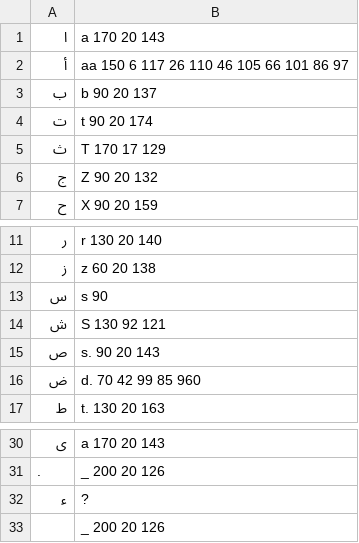
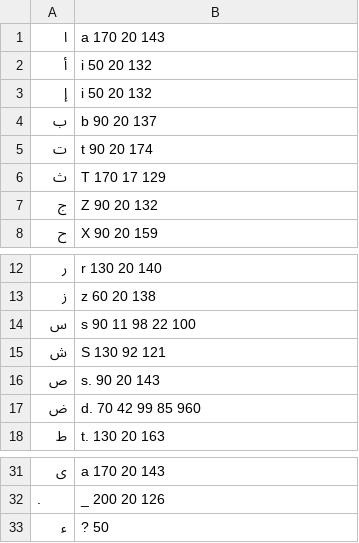
Before and after one commit to egyptscholarsinc/momken-text2phoneme, a TSV file: data/text2phoneme.tsv, drawn as a sheet; only a part is shown, gaps mark what is left out.

```diff
--- a/data/text2phoneme.tsv
+++ b/data/text2phoneme.tsv
@@ -1,3 +1,4 @@
 ا	a 170 20 143
-أ	aa 150 6 117 26 110 46 105 66 101 86 97
+أ	i 50 20 132
+إ	i 50 20 132
 ب	b 90 20 137
@@ -12,3 +13,3 @@
 ز	z 60 20 138
-س	s 90
+س	s 90 11 98 22 100
 ش	S 130 92 121
@@ -31,3 +32,2 @@
 .	_ 200 20 126
-ء	?
- 	_ 200 20 126
+ء	? 50
```
Also changed, not shown: 3 other files.
